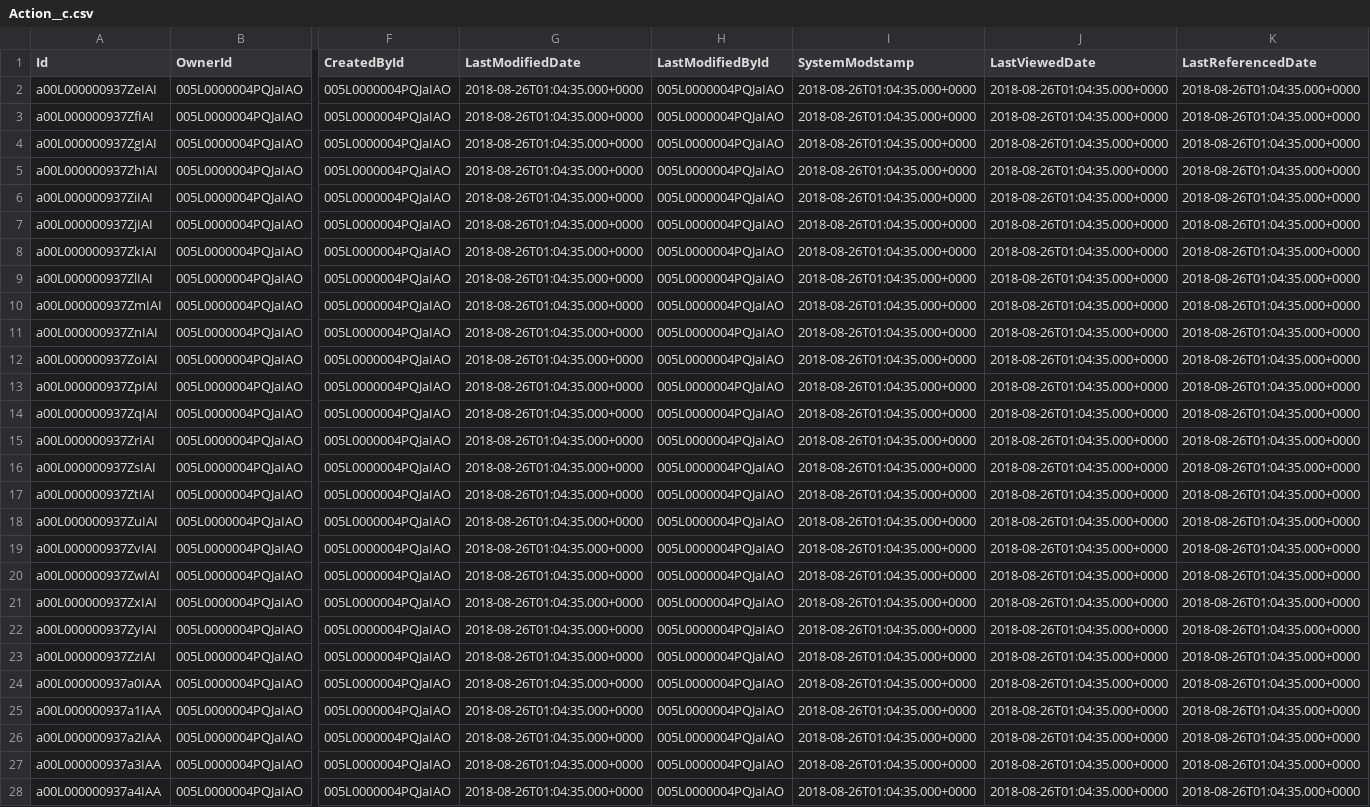
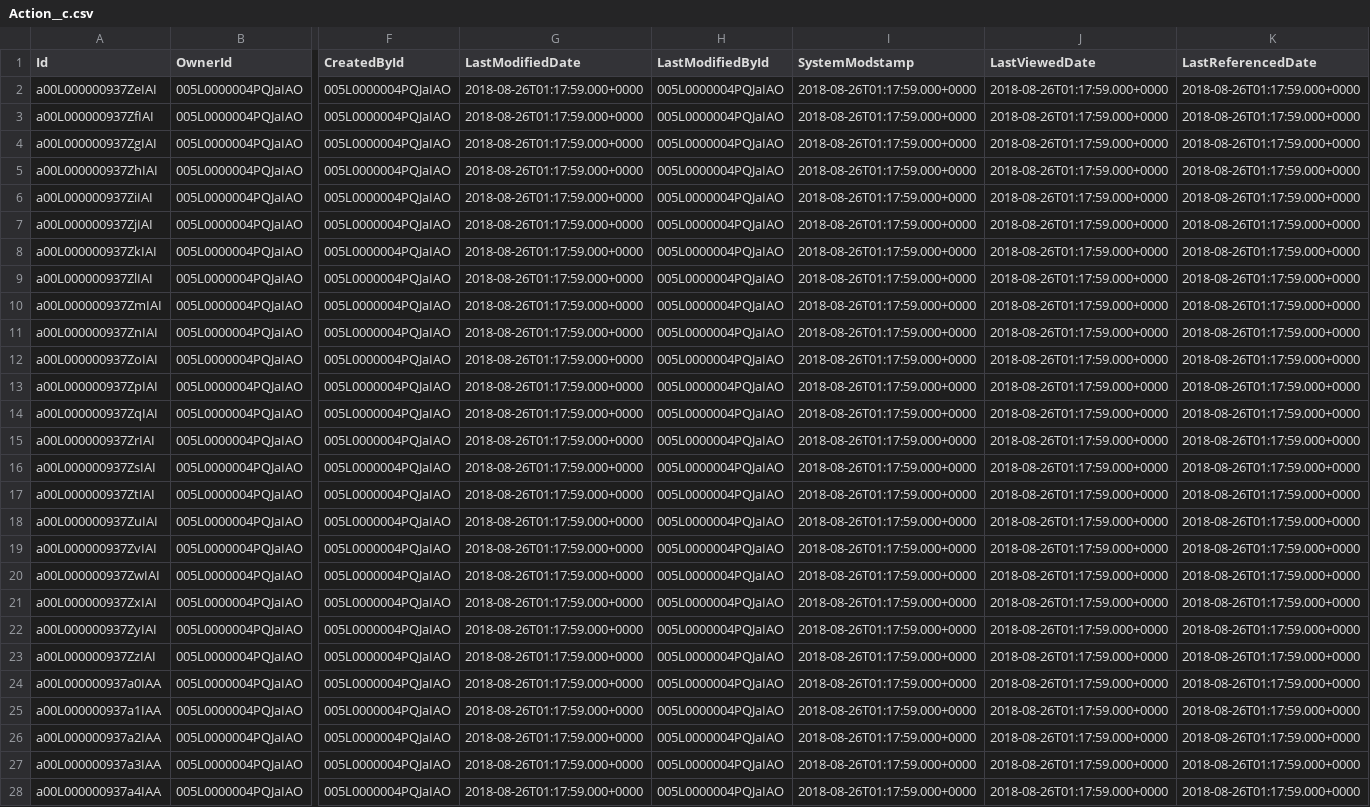
Before and after one commit to eltoroit/PCTesterScript_Builder, a CSV file: assets/data/Action__c.csv, drawn as a sheet; only a part is shown, gaps mark what is left out; the diff covers the shown part only; the diff names each change by its address in the sheet, - before the commit and + after, or states it on an @@ line.

```diff
--- a/assets/data/Action__c.csv
+++ b/assets/data/Action__c.csv
-G2:G28 (LastModifiedDate): 2018-08-26T01:04:35.000+0000
+G2:G28 (LastModifiedDate): 2018-08-26T01:17:59.000+0000
-I2:I28 (SystemModstamp): 2018-08-26T01:04:35.000+0000
+I2:I28 (SystemModstamp): 2018-08-26T01:17:59.000+0000
-J2:J28 (LastViewedDate): 2018-08-26T01:04:35.000+0000
+J2:J28 (LastViewedDate): 2018-08-26T01:17:59.000+0000
-K2:K28 (LastReferencedDate): 2018-08-26T01:04:35.000+0000
+K2:K28 (LastReferencedDate): 2018-08-26T01:17:59.000+0000
```
Also changed, not shown: 92 edited cells elsewhere in this file, assets/data/Event__c.csv, 1 other file.
